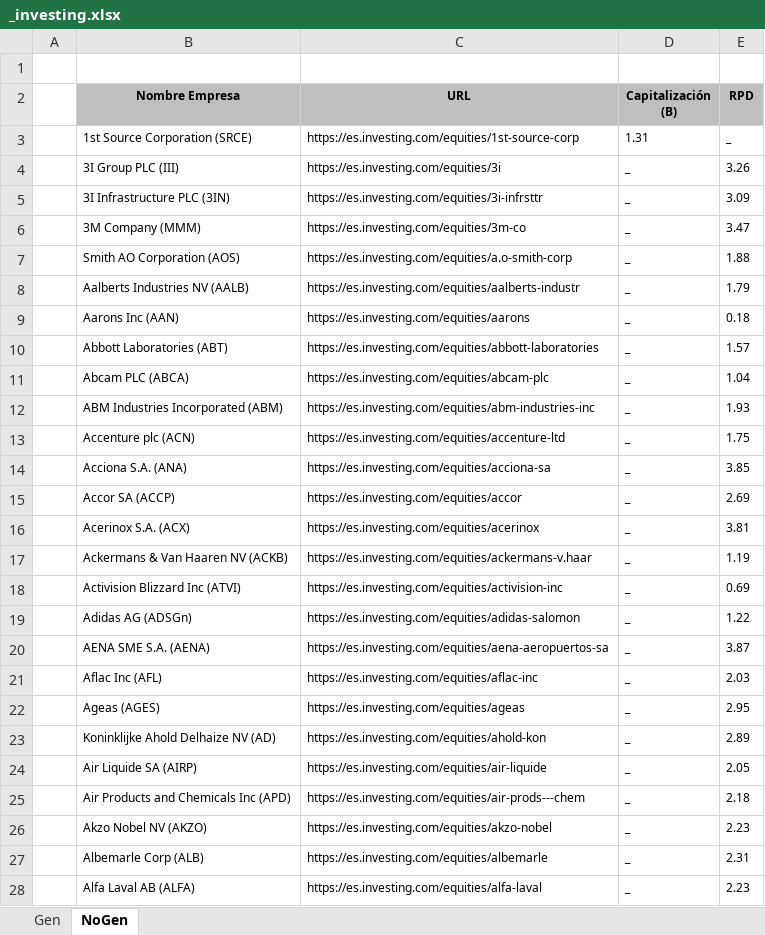
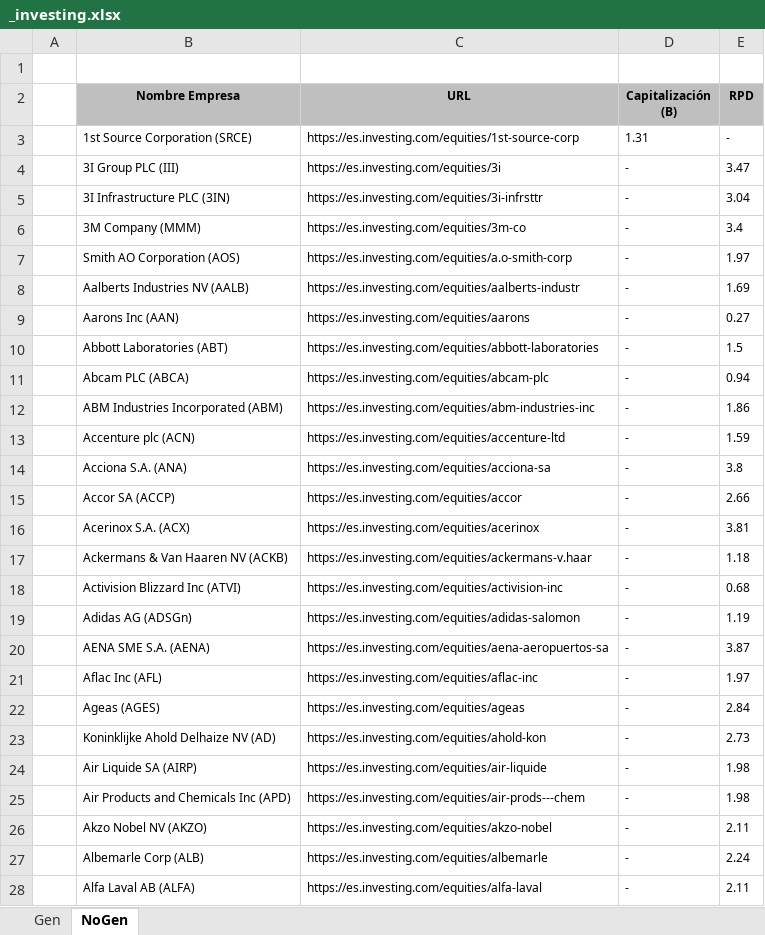
Before and after one commit to jsubiasm/markets_data, an Excel workbook: Screenshots/_investing.xlsx, sheet NoGen, drawn as a sheet; only a part is shown; values as stored, in another font and other column widths than the file's, no borders; the diff covers the shown part only; the diff names each change by its address in the sheet, - before the commit and + after, or states it on an @@ line.

```diff
--- a/Screenshots/_investing.xlsx (sheet NoGen)
+++ b/Screenshots/_investing.xlsx (sheet NoGen)
-E3 (RPD): _
+E3 (RPD): -
-D4:D28 (Capitalización (B)): _
+D4:D28 (Capitalización (B)): -
-E4 (RPD): 3.26
+E4 (RPD): 3.47
-E5 (RPD): 3.09
+E5 (RPD): 3.04
-E6 (RPD): 3.47
+E6 (RPD): 3.4
-E7 (RPD): 1.88
+E7 (RPD): 1.97
-E8 (RPD): 1.79
+E8 (RPD): 1.69
-E9 (RPD): 0.18
+E9 (RPD): 0.27
-E10 (RPD): 1.57
+E10 (RPD): 1.5
-E11 (RPD): 1.04
+E11 (RPD): 0.94
-E12 (RPD): 1.93
+E12 (RPD): 1.86
-E13 (RPD): 1.75
+E13 (RPD): 1.59
-E14 (RPD): 3.85
+E14 (RPD): 3.8
-E15 (RPD): 2.69
+E15 (RPD): 2.66
-E17 (RPD): 1.19
+E17 (RPD): 1.18
-E18 (RPD): 0.69
+E18 (RPD): 0.68
-E19 (RPD): 1.22
+E19 (RPD): 1.19
-E21 (RPD): 2.03
+E21 (RPD): 1.97
-E22 (RPD): 2.95
+E22 (RPD): 2.84
-E23 (RPD): 2.89
+E23 (RPD): 2.73
-E24 (RPD): 2.05
+E24 (RPD): 1.98
-E25 (RPD): 2.18
+E25 (RPD): 1.98
-E26 (RPD): 2.23
+E26 (RPD): 2.11
-E27 (RPD): 2.31
+E27 (RPD): 2.24
-E28 (RPD): 2.23
+E28 (RPD): 2.11
```
Also changed, not shown: 14 added rows, 11 removed rows and 1189 edited cells elsewhere in this sheet, sheet Gen, 4 other files.
